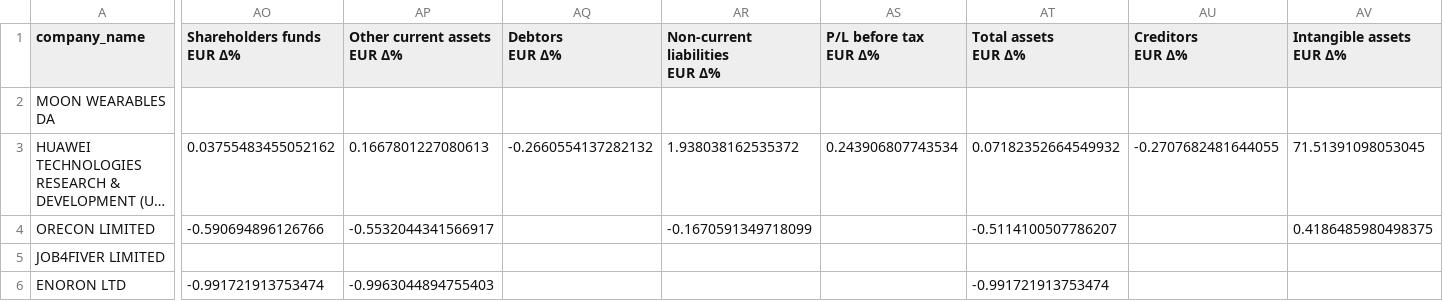
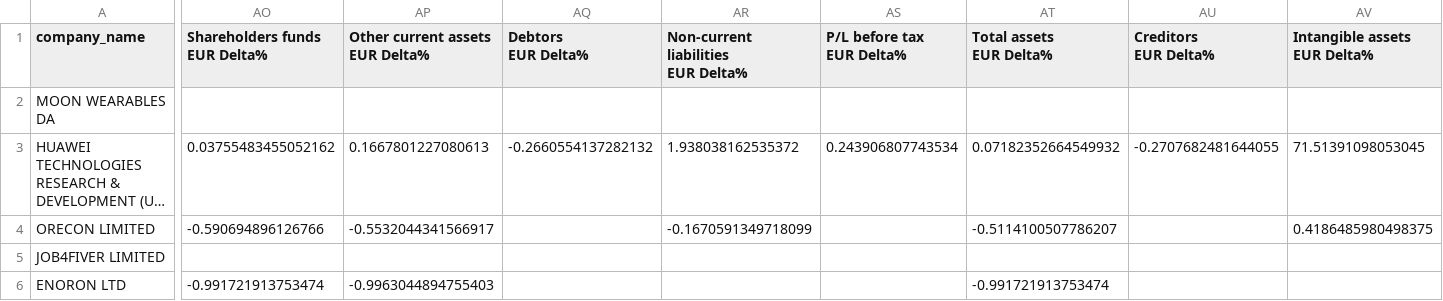
Before and after one commit to MichaelCarloH/credit-default-risk-modeling, a TSV file: data/output_with_predictions.tsv, drawn as a sheet; only a part is shown, gaps mark what is left out; long unchanged cells end in …; ↵ is a line break in a cell; the diff covers the shown part only; the diff names each change by its address in the sheet, - before the commit and + after, or states it on an @@ line.

```diff
--- a/data/output_with_predictions.tsv
+++ b/data/output_with_predictions.tsv
-AO1: Shareholders funds ↵ EUR Δ%
+AO1: Shareholders funds ↵ EUR Delta%
-AP1: Other current assets ↵ EUR Δ%
+AP1: Other current assets ↵ EUR Delta%
-AQ1: Debtors ↵ EUR Δ%
+AQ1: Debtors ↵ EUR Delta%
-AR1: Non-current liabilities ↵ EUR Δ%
+AR1: Non-current liabilities ↵ EUR Delta%
-AS1: P/L before tax ↵ EUR Δ%
+AS1: P/L before tax ↵ EUR Delta%
-AT1: Total assets ↵ EUR Δ%
+AT1: Total assets ↵ EUR Delta%
-AU1: Creditors ↵ EUR Δ%
+AU1: Creditors ↵ EUR Delta%
-AV1: Intangible assets ↵ EUR Δ%
+AV1: Intangible assets ↵ EUR Delta%
```
Also changed, not shown: 15 edited cells elsewhere in this file, data/shapley_features.tsv, 3 other files.
